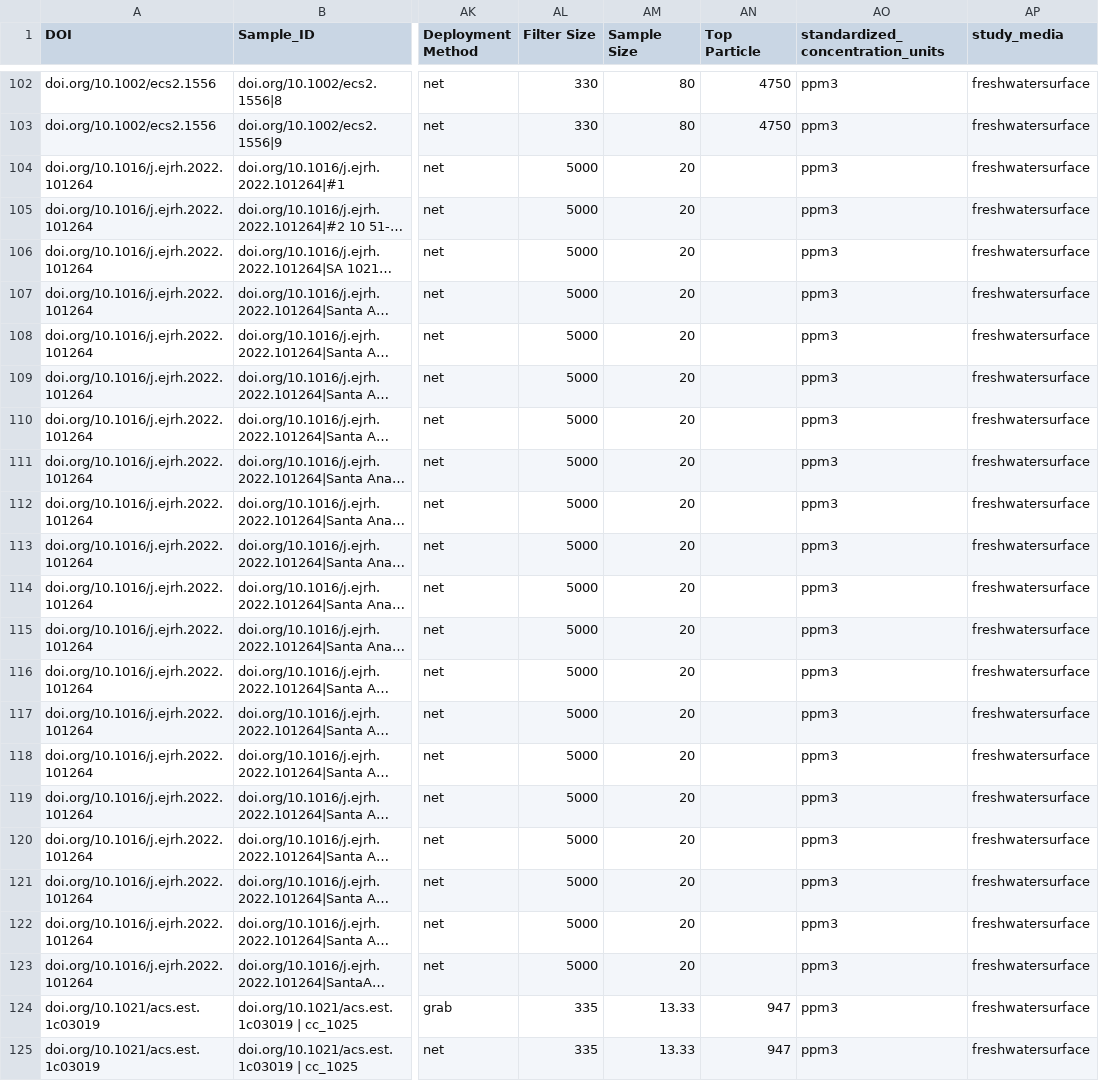
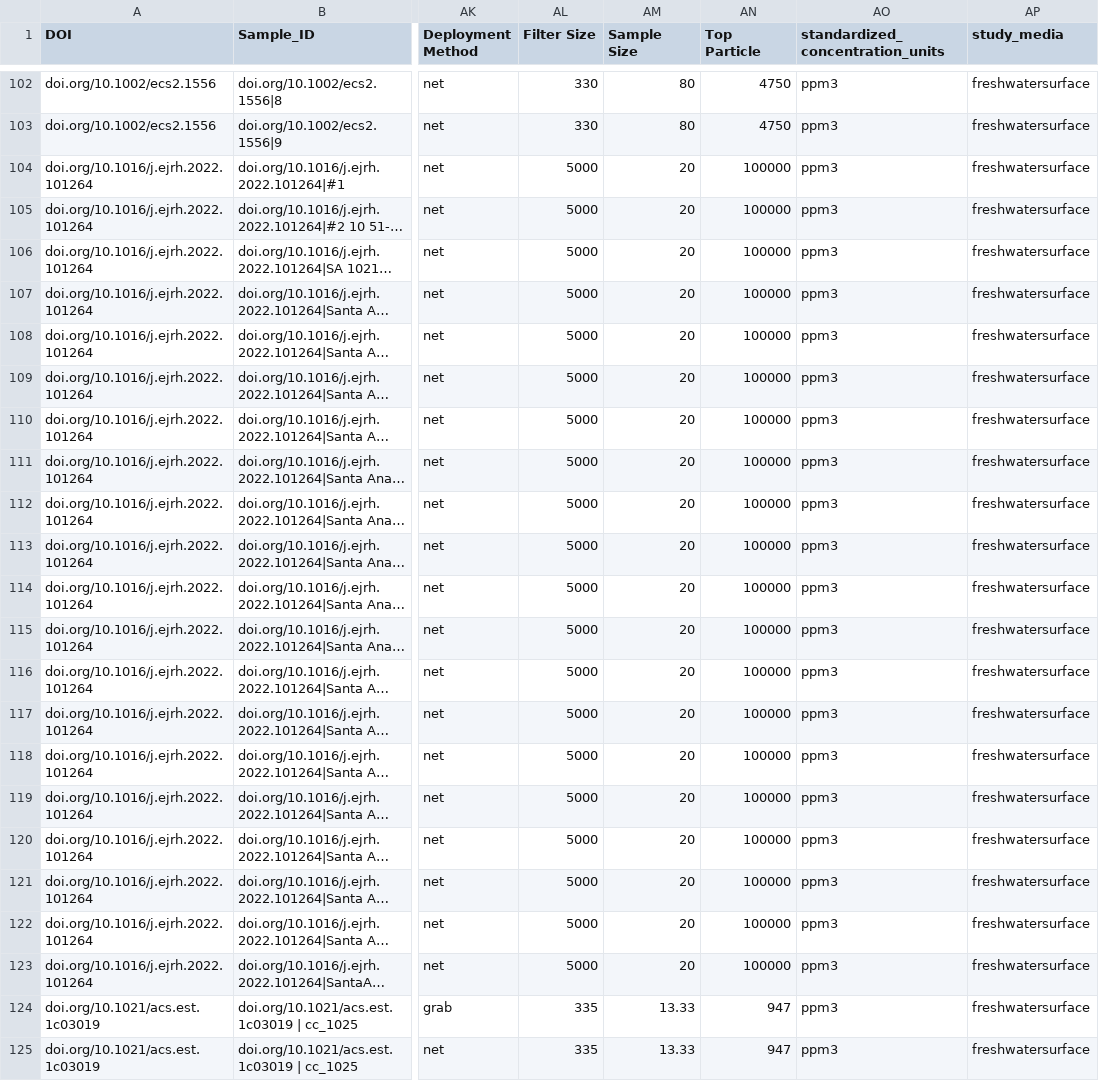
Before and after one commit to hsherrod2019/WaterBasinData, a CSV file: Copy of River_Plastics_Sample_Data - DATA.csv, drawn as a sheet; only a part is shown, gaps mark what is left out; long unchanged cells end in …; the diff names each change by its address in the sheet, - before the commit and + after, or states it on an @@ line.

```diff
--- a/Copy of River_Plastics_Sample_Data - DATA.csv
+++ b/Copy of River_Plastics_Sample_Data - DATA.csv
-AN104:AN123 (Top Particle): (empty)
+AN104:AN123 (Top Particle): 100000
```
Also changed, not shown: 5 other files.
